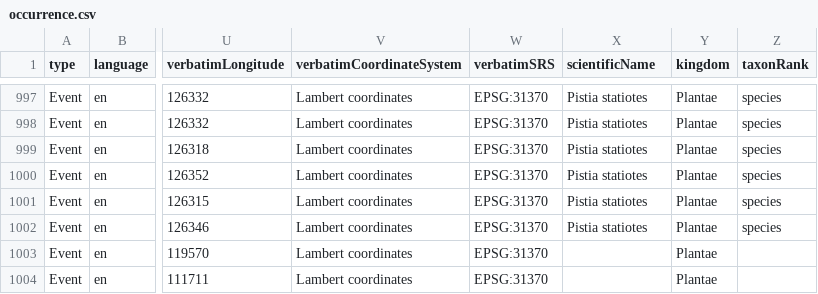
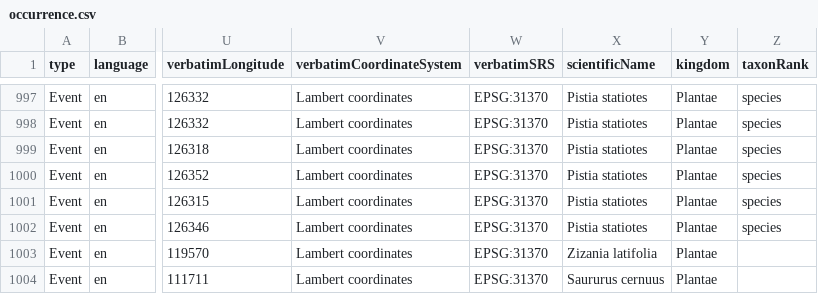
Before and after one commit to riparias/pcm-ias-plants-occurrences, a CSV file: data/processed/occurrence.csv, drawn as a sheet; only a part is shown, gaps mark what is left out; the diff names each change by its address in the sheet, - before the commit and + after, or states it on an @@ line.

Commit message:
[AUTO]Mapping
Files changed:
M	data/processed/occurrence.csv

```diff
--- a/data/processed/occurrence.csv
+++ b/data/processed/occurrence.csv
-X1003 (scientificName): (empty)
+X1003 (scientificName): Zizania latifolia
-X1004 (scientificName): (empty)
+X1004 (scientificName): Saururus cernuus
```
